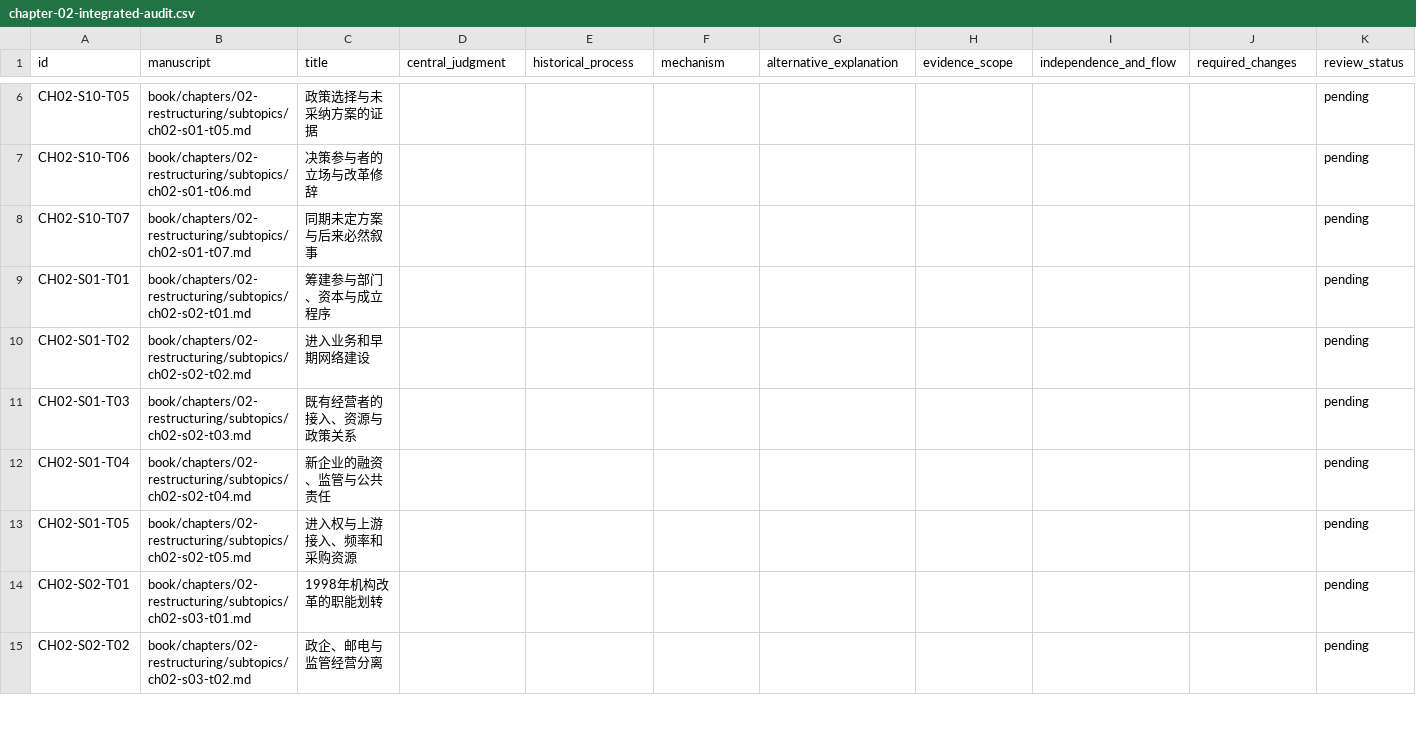
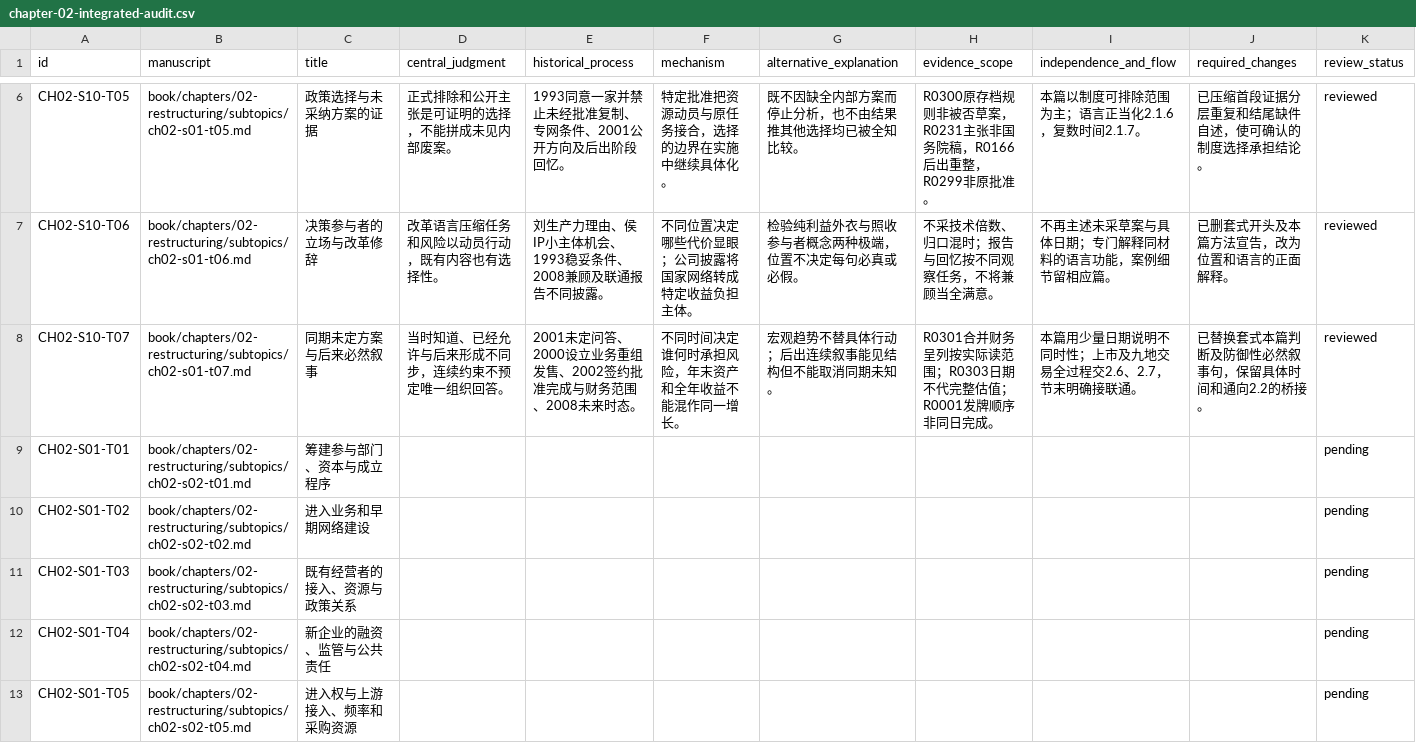
Before and after one commit to pty819/order-of-connectivity, a CSV file: research/chapter-02-integrated-audit.csv, drawn as a sheet; only a part is shown, gaps mark what is left out; the shorter side is filled out with more unchanged rows; the diff covers the shown part only; the diff names each change by its address in the sheet, - before the commit and + after, or states it on an @@ line.

Commit message:
Substantively review and revise chapter two opening seven essays

```diff
--- a/research/chapter-02-integrated-audit.csv
+++ b/research/chapter-02-integrated-audit.csv
-D6 (central_judgment): (empty)
+D6 (central_judgment): 正式排除和公开主张是可证明的选择，不能拼成未见内部废案。
-E6 (historical_process): (empty)
+E6 (historical_process): 1993同意一家并禁止未经批准复制、专网条件、2001公开方向及后出阶段回忆。
-F6 (mechanism): (empty)
+F6 (mechanism): 特定批准把资源动员与原任务接合，选择的边界在实施中继续具体化。
-G6 (alternative_explanation): (empty)
+G6 (alternative_explanation): 既不因缺全内部方案而停止分析，也不由结果推其他选择均已被全知比较。
-H6 (evidence_scope): (empty)
+H6 (evidence_scope): R0300原存档规则非被否草案，R0231主张非国务院稿，R0166后出重整，R0299非原批准。
-I6 (independence_and_flow): (empty)
+I6 (independence_and_flow): 本篇以制度可排除范围为主；语言正当化2.1.6，复数时间2.1.7。
-J6 (required_changes): (empty)
+J6 (required_changes): 已压缩首段证据分层重复和结尾缺件自述，使可确认的制度选择承担结论。
-K6:K8 (review_status): pending
+K6:K8 (review_status): reviewed
-D7 (central_judgment): (empty)
+D7 (central_judgment): 改革语言压缩任务和风险以动员行动，既有内容也有选择性。
-E7 (historical_process): (empty)
+E7 (historical_process): 刘生产力理由、侯IP小主体机会、1993稳妥条件、2008兼顾及联通报告不同披露。
-F7 (mechanism): (empty)
+F7 (mechanism): 不同位置决定哪些代价显眼；公司披露将国家网络转成特定收益负担主体。
-G7 (alternative_explanation): (empty)
+G7 (alternative_explanation): 检验纯利益外衣与照收参与者概念两种极端，位置不决定每句必真或必假。
-H7 (evidence_scope): (empty)
+H7 (evidence_scope): 不采技术倍数、归口混时；报告与回忆按不同观察任务，不将兼顾当全满意。
-I7 (independence_and_flow): (empty)
+I7 (independence_and_flow): 不再主述未采草案与具体日期；专门解释同材料的语言功能，案例细节留相应篇。
-J7 (required_changes): (empty)
+J7 (required_changes): 已删套式开头及本篇方法宣告，改为位置和语言的正面解释。
-D8 (central_judgment): (empty)
+D8 (central_judgment): 当时知道、已经允许与后来形成不同步，连续约束不预定唯一组织回答。
-E8 (historical_process): (empty)
+E8 (historical_process): 2001未定问答、2000设立业务重组发售、2002签约批准完成与财务范围、2008未来时态。
-F8 (mechanism): (empty)
+F8 (mechanism): 不同时间决定谁何时承担风险，年末资产和全年收益不能混作同一增长。
-G8 (alternative_explanation): (empty)
+G8 (alternative_explanation): 宏观趋势不替具体行动；后出连续叙事能见结构但不能取消同期未知。
-H8 (evidence_scope): (empty)
+H8 (evidence_scope): R0301合并财务呈列按实际读范围；R0303日期不代完整估值；R0001发牌顺序非同日完成。
-I8 (independence_and_flow): (empty)
+I8 (independence_and_flow): 本篇用少量日期说明不同时性；上市及九地交易全过程交2.6、2.7，节末明确接联通。
-J8 (required_changes): (empty)
+J8 (required_changes): 已替换套式本篇判断及防御性必然叙事句，保留具体时间和通向2.2的桥接。
```
Also changed, not shown: 32 edited cells elsewhere in this file, research/chapter-02-subtopics.csv, 13 other files.
